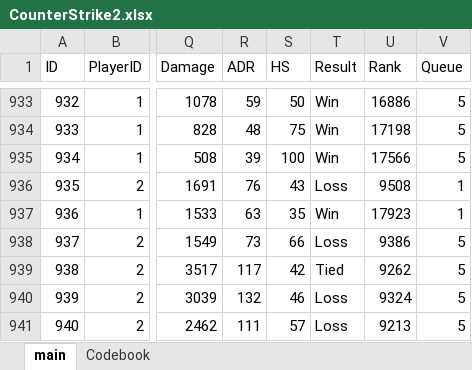
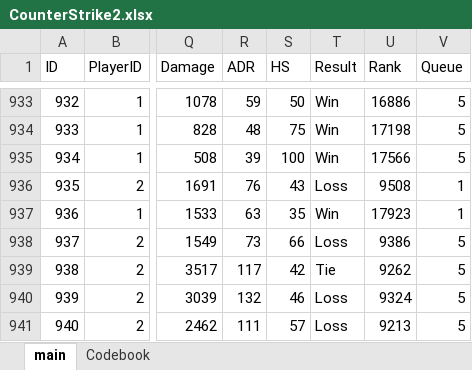
Before and after one commit to HardWare68/HardWareWebsite, an Excel workbook: datasets/xlsx/CounterStrike2.xlsx, sheet main, drawn as a sheet; only a part is shown, gaps mark what is left out; values as stored, in another font and other column widths than the file's, no borders; table styles not drawn; the diff covers the shown part only; the diff names each change by its address in the sheet, - before the commit and + after, or states it on an @@ line.

```diff
--- a/datasets/xlsx/CounterStrike2.xlsx (sheet main)
+++ b/datasets/xlsx/CounterStrike2.xlsx (sheet main)
-T939 (Result): Tied
+T939 (Result): Tie
```
Also changed, not shown: 30 added rows elsewhere in this sheet, datasets/xlsx/CSFaceit.xlsx.
